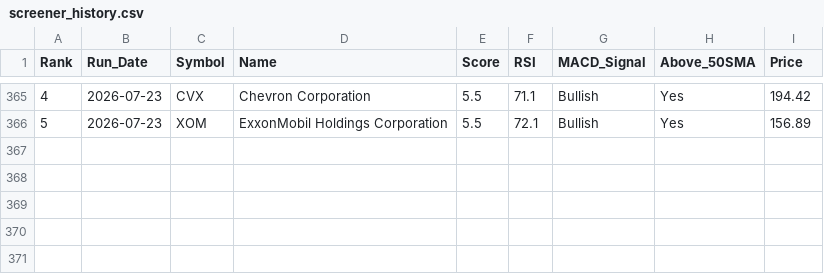
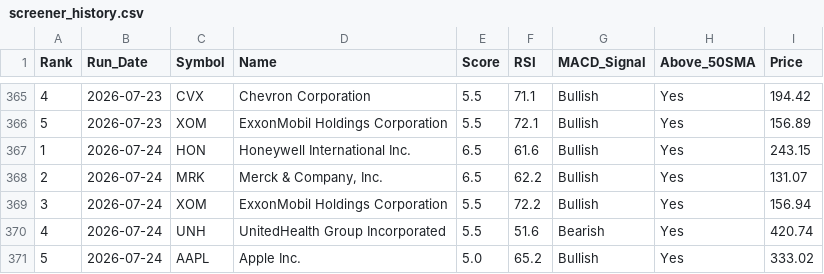
Before and after one commit to chandupal11/Rev-Ops-Forecasting-Agent, a CSV file: screener_history.csv, drawn as a sheet; only a part is shown, gaps mark what is left out.

```diff
--- a/screener_history.csv
+++ b/screener_history.csv
@@ -366 +366,6 @@ Rank,Run_Date,Symbol,Name,Score,RSI,MACD_Signal,Above_50SMA,Price
 5,2026-07-23,XOM,ExxonMobil Holdings Corporation,5.5,72.1,Bullish,Yes,156.89
+1,2026-07-24,HON,Honeywell International Inc.,6.5,61.6,Bullish,Yes,243.15
+2,2026-07-24,MRK,"Merck & Company, Inc.",6.5,62.2,Bullish,Yes,131.07
+3,2026-07-24,XOM,ExxonMobil Holdings Corporation,5.5,72.2,Bullish,Yes,156.94
+4,2026-07-24,UNH,UnitedHealth Group Incorporated,5.5,51.6,Bearish,Yes,420.74
+5,2026-07-24,AAPL,Apple Inc.,5.0,65.2,Bullish,Yes,333.02
```
Also changed, not shown: screener_results.csv.
